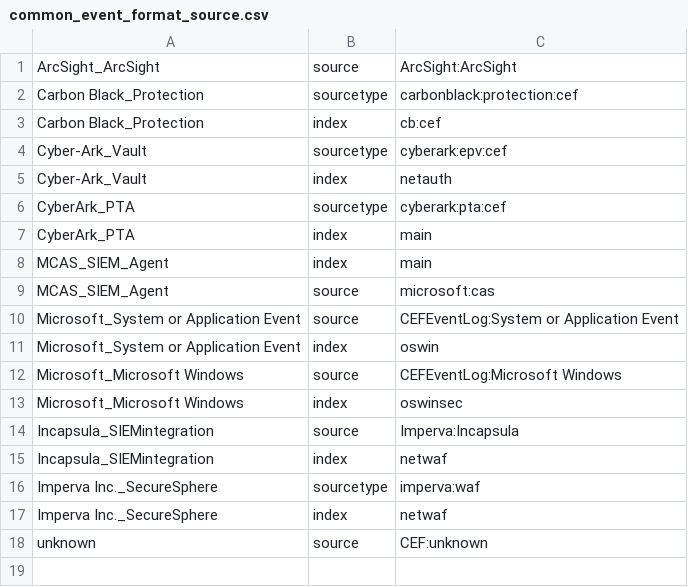
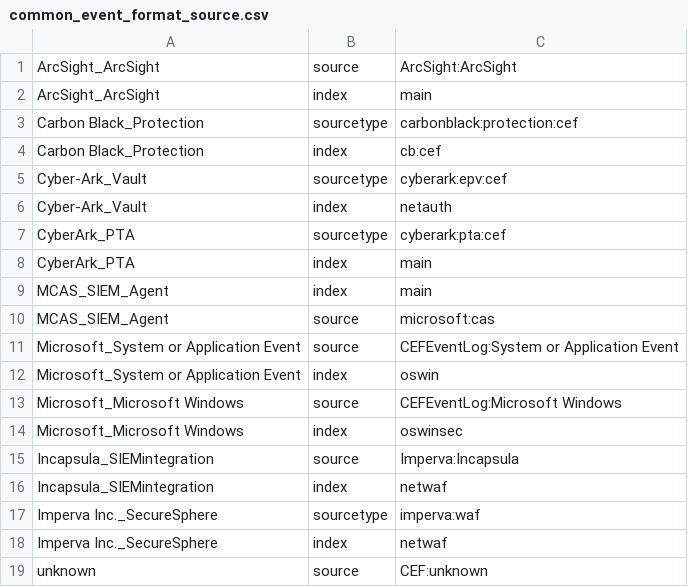
Before and after one commit to splunk/splunk-connect-for-syslog, a CSV file: package/etc/conf.d/context/common_event_format_source.csv, drawn as a sheet; the diff names each change by its address in the sheet, - before the commit and + after, or states it on an @@ line.

Commit message:
Correct hidden bugs not using splunk_index correctly

```diff
--- a/package/etc/conf.d/context/common_event_format_source.csv
+++ b/package/etc/conf.d/context/common_event_format_source.csv
+row 2: ArcSight_ArcSight | index | main
```
Also changed, not shown: 4 other files.
